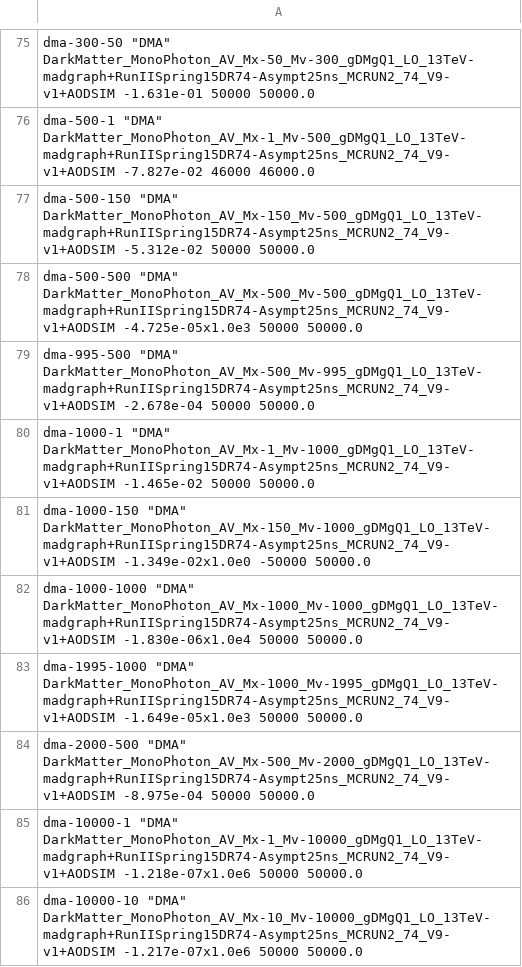
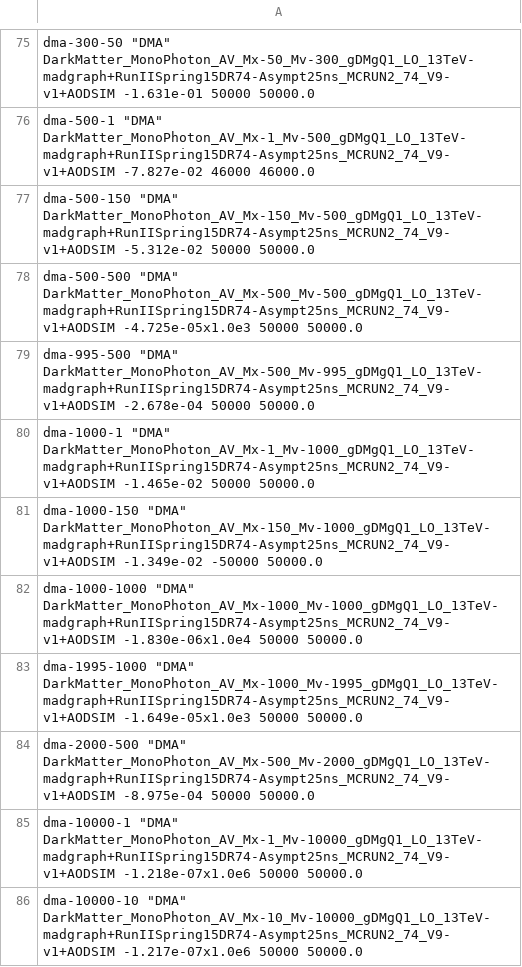
Before and after one commit to MiT-HEP/MonoX, a CSV file: monophoton/data/datasets.csv, drawn as a sheet; only a part is shown, gaps mark what is left out.

```diff
--- a/monophoton/data/datasets.csv
+++ b/monophoton/data/datasets.csv
@@ -80,3 +80,3 @@ dma-995-500      "DMA"                               DarkMatter_MonoPhoton_AV_Mx
 dma-1000-1       "DMA"                               DarkMatter_MonoPhoton_AV_Mx-1_Mv-1000_gDMgQ1_LO_13TeV-madgraph+RunIISpring15DR74-Asympt25ns_MCRUN2_74_V9-v1+AODSIM  -1.465e-02  50000  50000.0
-dma-1000-150     "DMA"                               DarkMatter_MonoPhoton_AV_Mx-150_Mv-1000_gDMgQ1_LO_13TeV-madgraph+RunIISpring15DR74-Asympt25ns_MCRUN2_74_V9-v1+AODSIM  -1.349e-02x1.0e0 -50000  50000.0
+dma-1000-150     "DMA"                               DarkMatter_MonoPhoton_AV_Mx-150_Mv-1000_gDMgQ1_LO_13TeV-madgraph+RunIISpring15DR74-Asympt25ns_MCRUN2_74_V9-v1+AODSIM  -1.349e-02 -50000  50000.0
 dma-1000-1000    "DMA"                               DarkMatter_MonoPhoton_AV_Mx-1000_Mv-1000_gDMgQ1_LO_13TeV-madgraph+RunIISpring15DR74-Asympt25ns_MCRUN2_74_V9-v1+AODSIM  -1.830e-06x1.0e4  50000  50000.0
```
Also changed, not shown: 1 other file.
